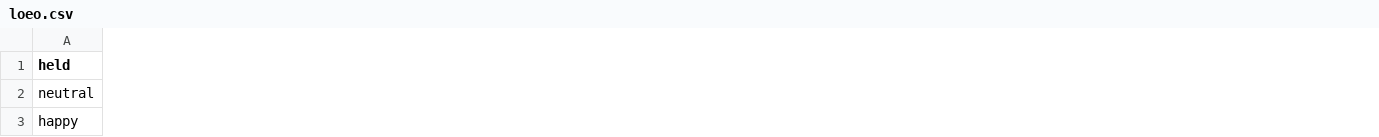
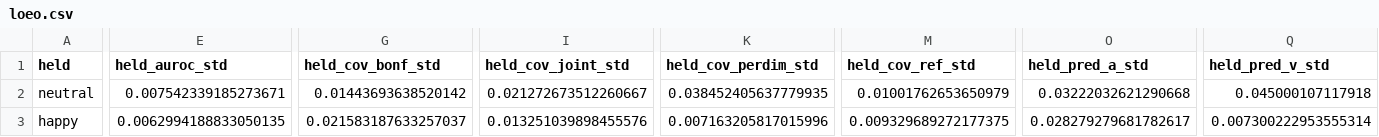
Before and after one commit to Hassan-Naeem-code/Emotion-Modelling, a CSV file: results/summary/loeo/loeo.csv, drawn as a sheet; only a part is shown, gaps mark what is left out; the diff covers the shown part only; the diff names each change by its address in the sheet, - before the commit and + after, or states it on an @@ line.

Commit message:
Paper: held-out-expression results over three seeds
All seven held-out expressions now report mean and std over seeds 1-3
(42 prediction files). Placeholders removed; the TMLR package builds
cleanly.

```diff
--- a/results/summary/loeo/loeo.csv
+++ b/results/summary/loeo/loeo.csv
+column E (held_auroc_std), rows 2-3: 0.007542339185273671 | 0.0062994188833050135
+column G (held_cov_bonf_std), rows 2-3: 0.01443693638520142 | 0.021583187633257037
+column I (held_cov_joint_std), rows 2-3: 0.021272673512260667 | 0.013251039898455576
+column K (held_cov_perdim_std), rows 2-3: 0.038452405637779935 | 0.007163205817015996
+column M (held_cov_ref_std), rows 2-3: 0.01001762653650979 | 0.009329689272177375
+column O (held_pred_a_std), rows 2-3: 0.03222032621290668 | 0.028279279681782617
+column Q (held_pred_v_std), rows 2-3: 0.045000107117918 | 0.007300222953555314
```
Also changed, not shown: 5 added columns and 150 edited cells elsewhere in this file, 9 other files.
